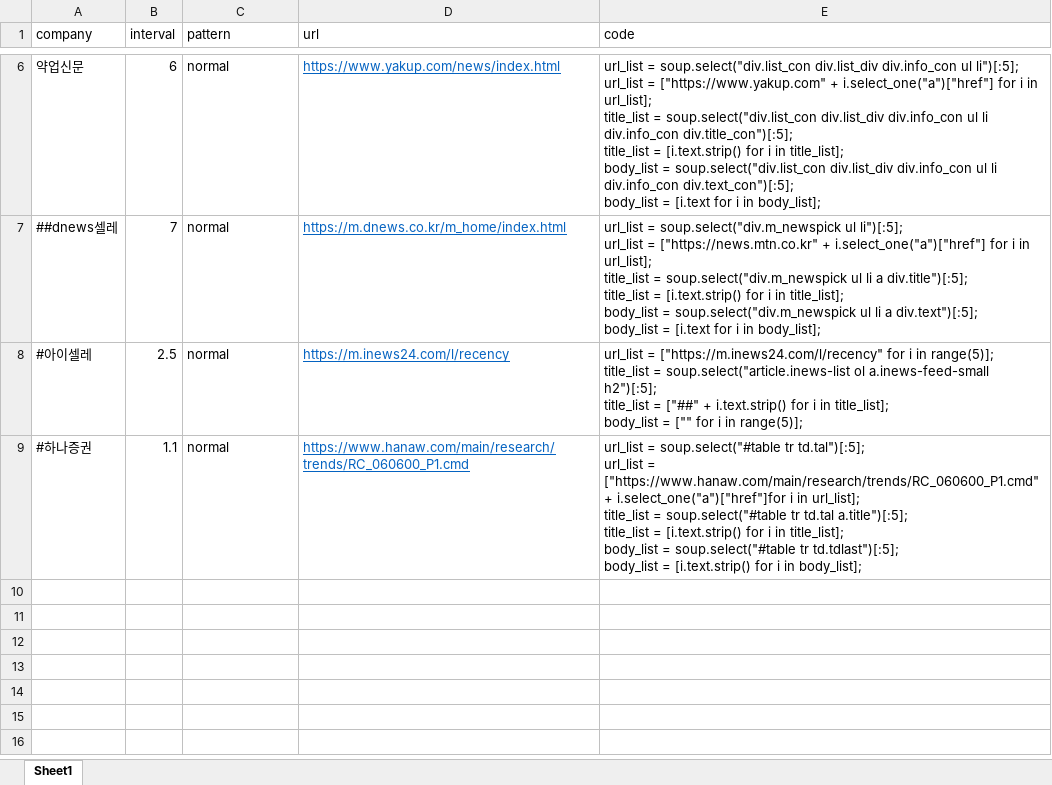
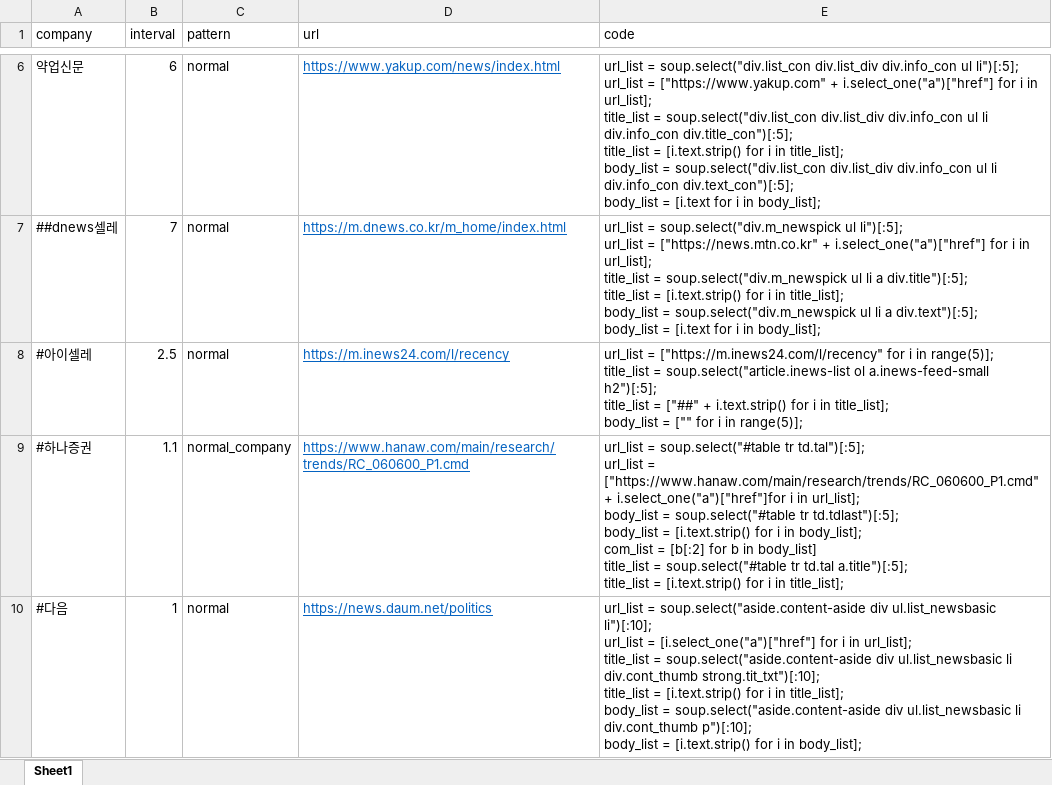
Before and after one commit to ryangu77/public, an Excel workbook: input_selenium.xlsx, sheet Sheet1, drawn as a sheet; only a part is shown, gaps mark what is left out; values as stored, in another font and other column widths than the file's, no borders; ↵ is a line break in a cell; the diff names each change by its address in the sheet, - before the commit and + after, or states it on an @@ line.

Commit message:
Add files via upload

```diff
--- a/input_selenium.xlsx (sheet Sheet1)
+++ b/input_selenium.xlsx (sheet Sheet1)
-C9 (pattern): normal
+C9 (pattern): normal_company
-E9 (code): …in url_list]; ↵ title_list = soup.select("#table tr td.tal a.title")[:5]; ↵ title_list = [i.text.strip() for i in title_list]; ↵ body_list = soup.select("#table tr td.tdlast")[:5]; ↵ body_list = [i.text.strip() for i in body_list];
+E9 (code): …in url_list]; ↵ body_list = soup.select("#table tr td.tdlast")[:5]; ↵ body_list = [i.text.strip() for i in body_list]; ↵ com_list = [b[:2] for b in body_list] ↵ title_list = soup.select("#table tr td.tal a.title")[:5]; ↵ title_list = [i.text.strip() for i in title_list];
+row 10: #다음 | 1 | normal | https://news.daum.net/politics | url_list = soup.select("aside.content-aside div ul.list_newsbasic li")[:10]; ↵ url_list = [i.select_one("a")["href"] for i in url_list]; ↵ title_list = soup.select("aside.content-aside div ul.list_newsbasic li div.cont_thumb strong.tit_txt")[:10]; ↵ title_list = [i.text.strip() for i in title_list]; ↵ body_list = soup.select("aside.content-aside div ul.list_newsbasic li div.cont_thumb p")[:10]; ↵ body_list = [i.text.strip() for i in body_list];
```
